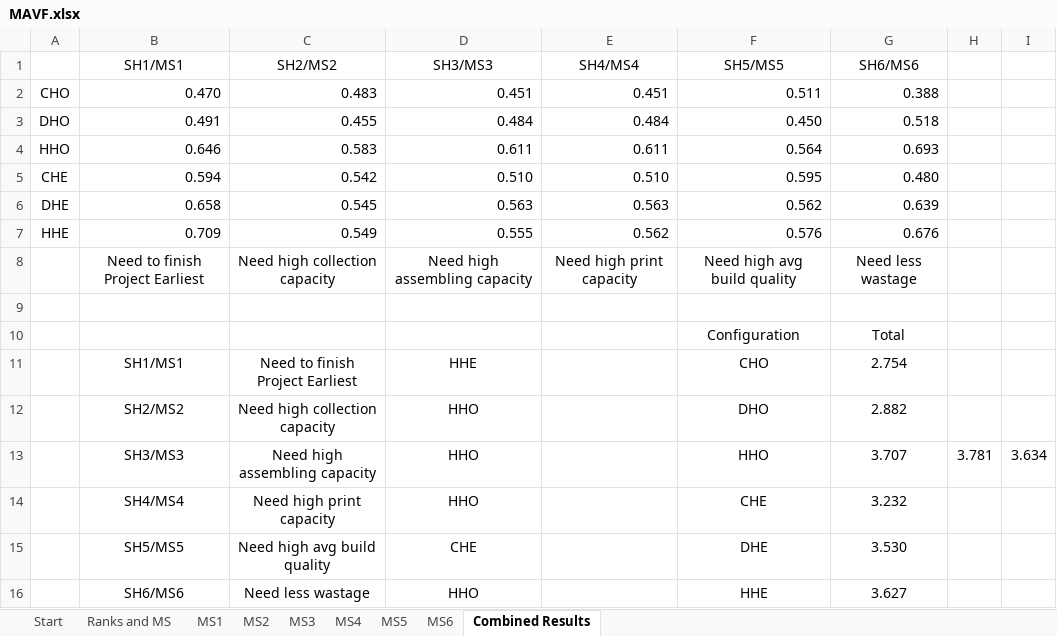
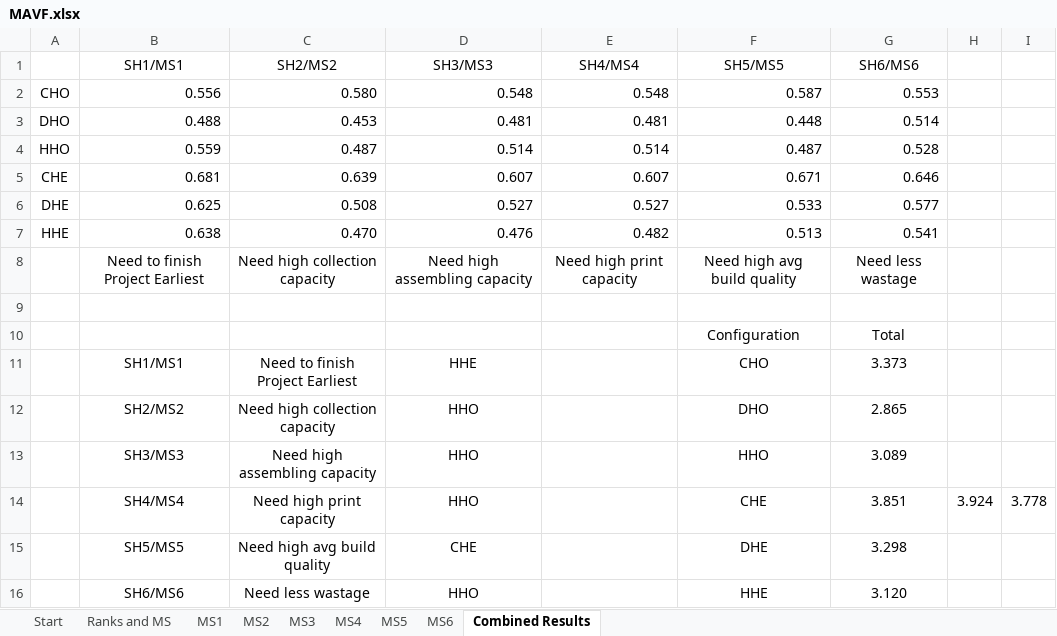
Before and after one commit to Siddharth-Gopal/modelling_self_replicating_robots, an Excel workbook: MAVF.xlsx, sheet Combined Results, drawn as a sheet; values as stored, in another font and other column widths than the file's, no borders; conditional formats not drawn; removed rows and columns are numbered as before the commit, all else as after; the diff names each change by its address in the sheet, - before the commit and + after, or states it on an @@ line.

```diff
--- a/MAVF.xlsx (sheet Combined Results)
+++ b/MAVF.xlsx (sheet Combined Results)
-row 2: CHO | 0.470 | 0.483 | 0.451 | 0.451 | 0.511 | 0.388
-row 3: DHO | 0.491 | 0.455 | 0.484 | 0.484 | 0.450 | 0.518
-row 4: HHO | 0.646 | 0.583 | 0.611 | 0.611 | 0.564 | 0.693
-row 5: CHE | 0.594 | 0.542 | 0.510 | 0.510 | 0.595 | 0.480
-row 6: DHE | 0.658 | 0.545 | 0.563 | 0.563 | 0.562 | 0.639
-row 7: HHE | 0.709 | 0.549 | 0.555 | 0.562 | 0.576 | 0.676
+row 2: CHO | 0.556 | 0.580 | 0.548 | 0.548 | 0.587 | 0.553
+row 3: DHO | 0.488 | 0.453 | 0.481 | 0.481 | 0.448 | 0.514
+row 4: HHO | 0.559 | 0.487 | 0.514 | 0.514 | 0.487 | 0.528
+row 5: CHE | 0.681 | 0.639 | 0.607 | 0.607 | 0.671 | 0.646
+row 6: DHE | 0.625 | 0.508 | 0.527 | 0.527 | 0.533 | 0.577
+row 7: HHE | 0.638 | 0.470 | 0.476 | 0.482 | 0.513 | 0.541
-G11 (SH6/MS6): 2.754
+G11 (SH6/MS6): 3.373
-G12 (SH6/MS6): 2.882
+G12 (SH6/MS6): 2.865
-G13 (SH6/MS6): 3.707
+G13 (SH6/MS6): 3.089
-H13: 3.781
+H13: (empty)
-I13: 3.634
+I13: (empty)
-G14 (SH6/MS6): 3.232
+G14 (SH6/MS6): 3.851
-H14: (empty)
+H14: 3.924
-I14: (empty)
+I14: 3.778
-G15 (SH6/MS6): 3.530
+G15 (SH6/MS6): 3.298
-G16 (SH6/MS6): 3.627
+G16 (SH6/MS6): 3.120
```
Also changed, not shown: sheet MS6, sheet MS2, sheet MS4, sheet MS3, sheet MS1, sheet MS5, charts or pictures, 1 other file.
